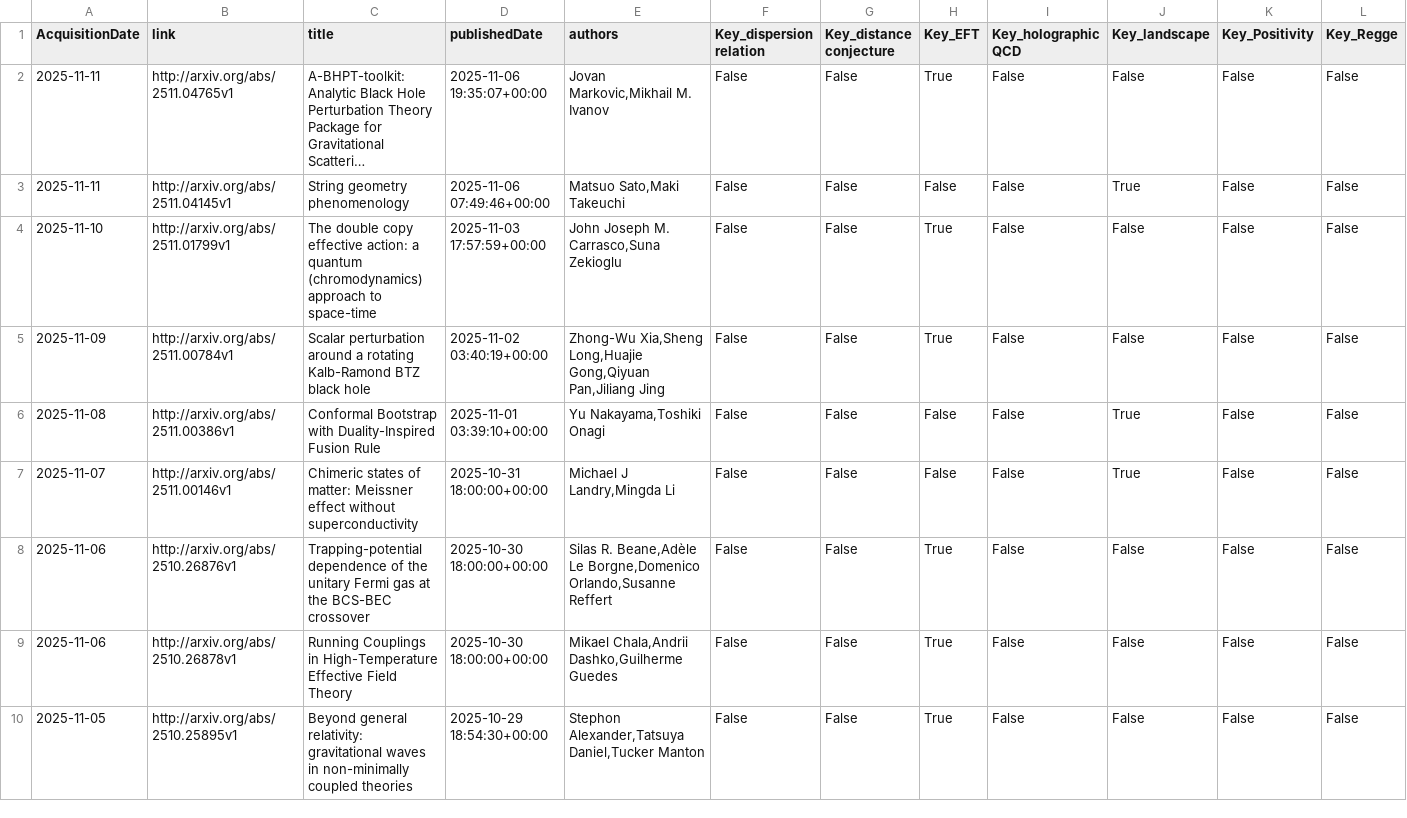
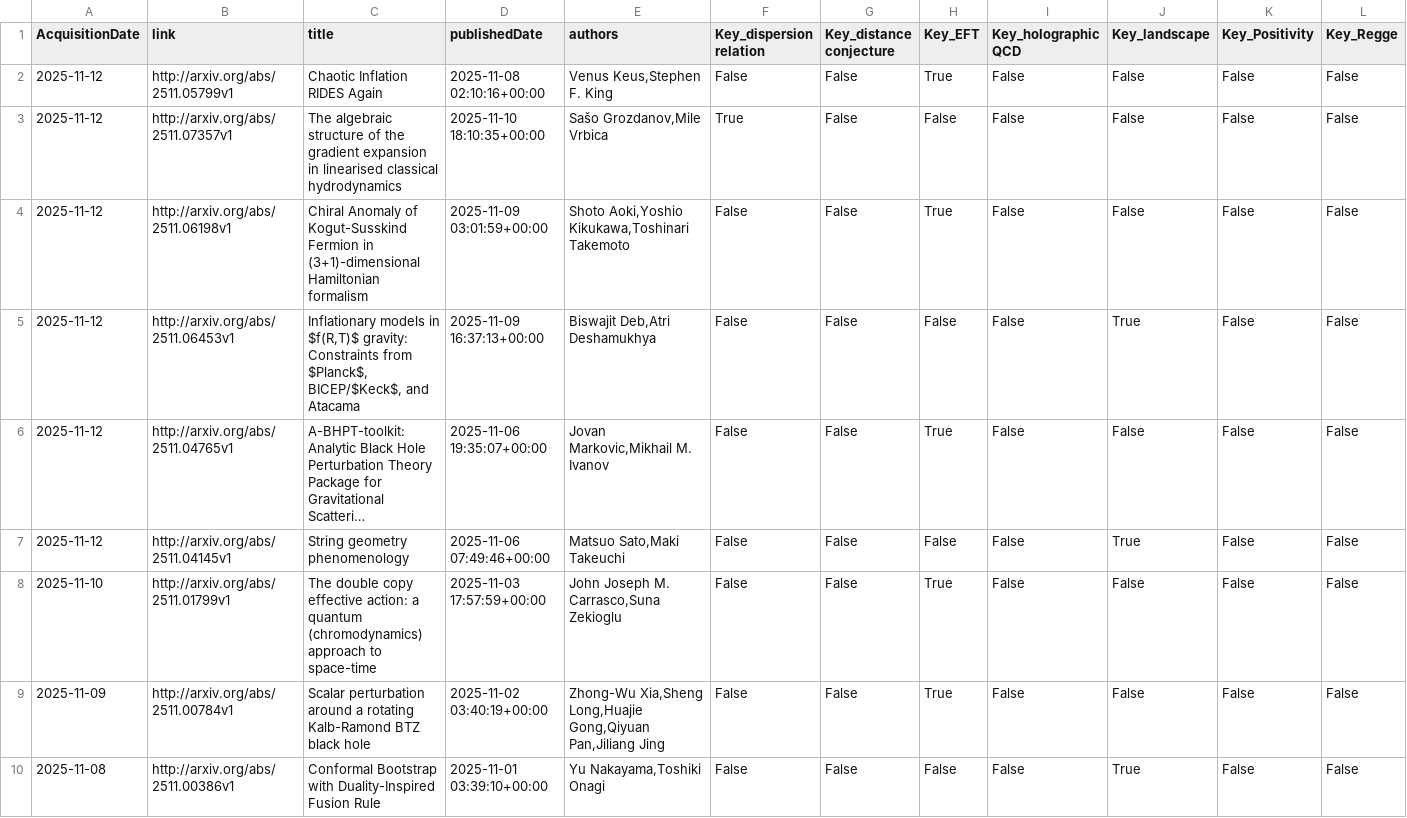
Before and after one commit to kikeda1102/arxiv-checker, a CSV file: log.csv, drawn as a sheet; only a part is shown; the shorter side is filled out with more unchanged rows; long unchanged cells end in …; addresses are those after the commit; rows hold the shown columns only; the diff names each change by its address in the sheet, - before the commit and + after, or states it on an @@ line.

Commit message:
Auto run by GitHub Actions

```diff
--- a/log.csv
+++ b/log.csv
+row 2: 2025-11-12 | http://arxiv.org/abs/2511.05799v1 | Chaotic Inflation RIDES Again | 2025-11-08 02:10:16+00:00 | Venus Keus,Stephen F. King | False | False | True | False | False | False | False
+row 3: 2025-11-12 | http://arxiv.org/abs/2511.07357v1 | The algebraic structure of the gradient expansion in linearised classical hydrodynamics | 2025-11-10 18:10:35+00:00 | Sašo Grozdanov,Mile Vrbica | True | False | False | False | False | False | False
+row 4: 2025-11-12 | http://arxiv.org/abs/2511.06198v1 | Chiral Anomaly of Kogut-Susskind Fermion in (3+1)-dimensional Hamiltonian formalism | 2025-11-09 03:01:59+00:00 | Shoto Aoki,Yoshio Kikukawa,Toshinari Takemoto | False | False | True | False | False | False | False
+row 5: 2025-11-12 | http://arxiv.org/abs/2511.06453v1 | Inflationary models in $f(R,T)$ gravity: Constraints from $Planck$, BICEP/$Keck$, and Atacama | 2025-11-09 16:37:13+00:00 | Biswajit Deb,Atri Deshamukhya | False | False | False | False | True | False | False
-A6:A7 (AcquisitionDate): 2025-11-11
+A6:A7 (AcquisitionDate): 2025-11-12
```
